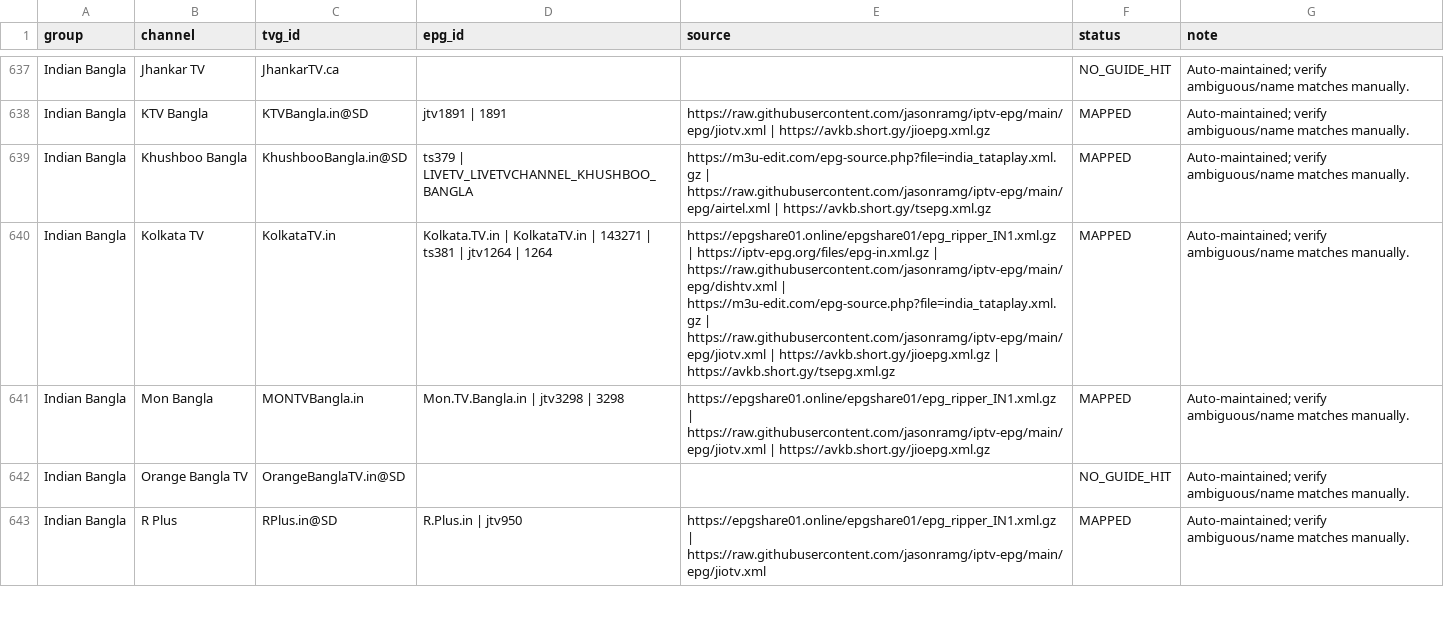
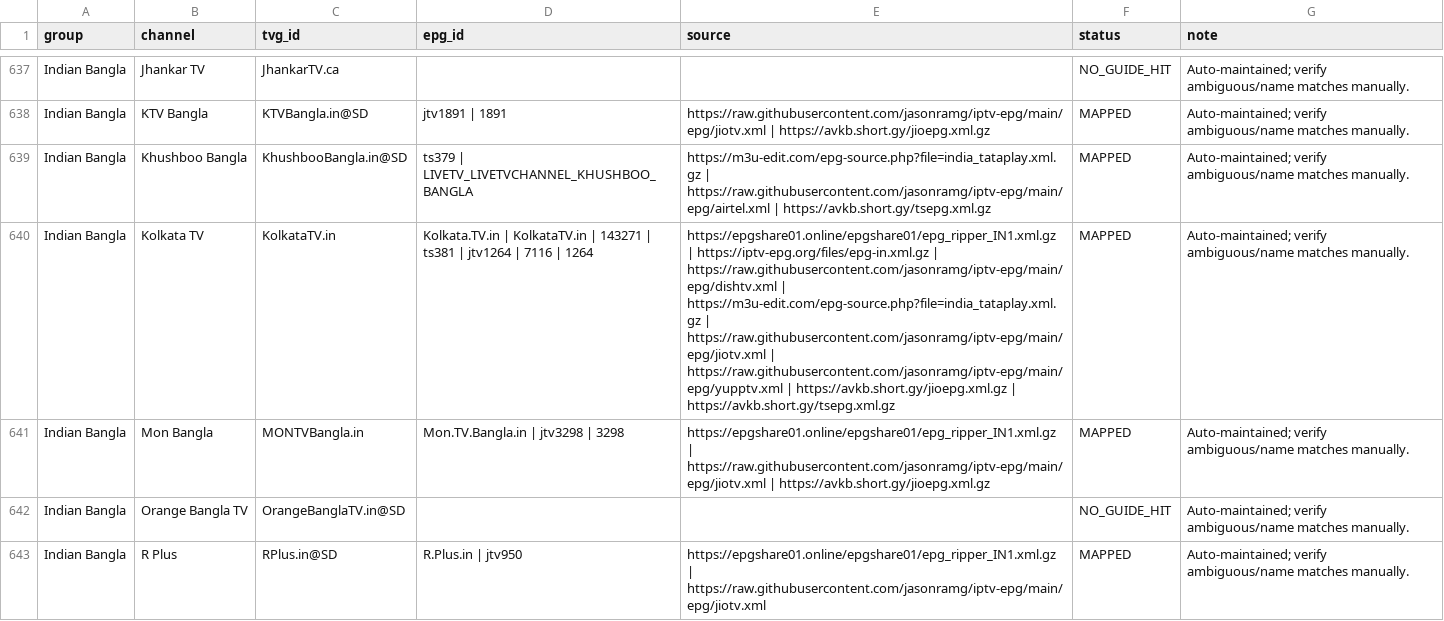
Before and after one commit to saeidrahmanbd/BDIX-IPTV, a CSV file: reports/epg-channel-mapping.csv, drawn as a sheet; only a part is shown, gaps mark what is left out; the diff covers the shown part only; the diff names each change by its address in the sheet, - before the commit and + after, or states it on an @@ line.

```diff
--- a/reports/epg-channel-mapping.csv
+++ b/reports/epg-channel-mapping.csv
-D640 (epg_id): …jtv1264 | 1264
+D640 (epg_id): …jtv1264 | 7116 | 1264
-E640 (source): …https://raw.githubusercontent.com/jasonramg/iptv-epg/main/epg/jiotv.xml | https://avkb.short.gy/jioepg.xml.gz |…
+E640 (source): …https://raw.githubusercontent.com/jasonramg/iptv-epg/main/epg/jiotv.xml | https://raw.githubusercontent.com/jasonramg/iptv-epg/main/epg/yupptv.xml | https://avkb.short.gy/jioepg.xml.gz |…
```
Also changed, not shown: 99 edited cells elsewhere in this file, 11 other files.
